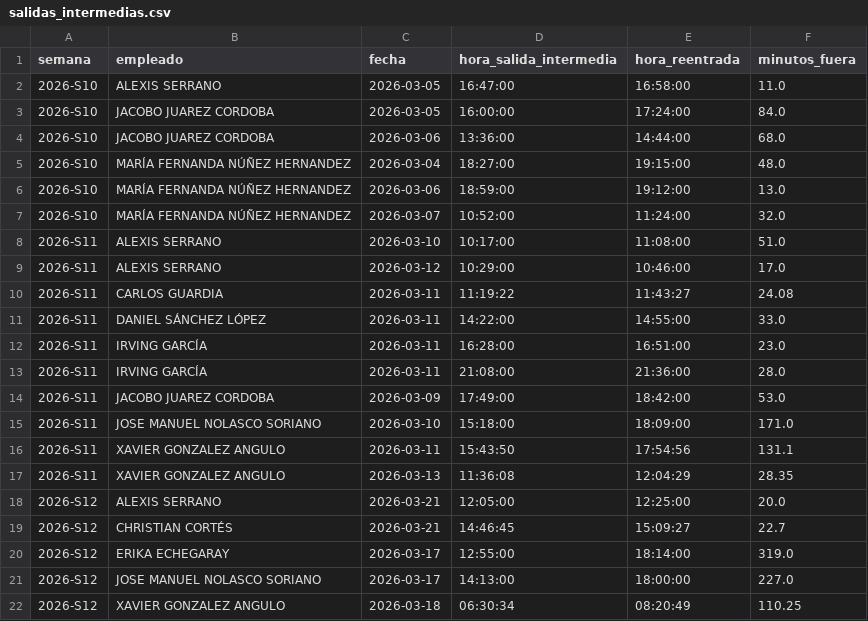
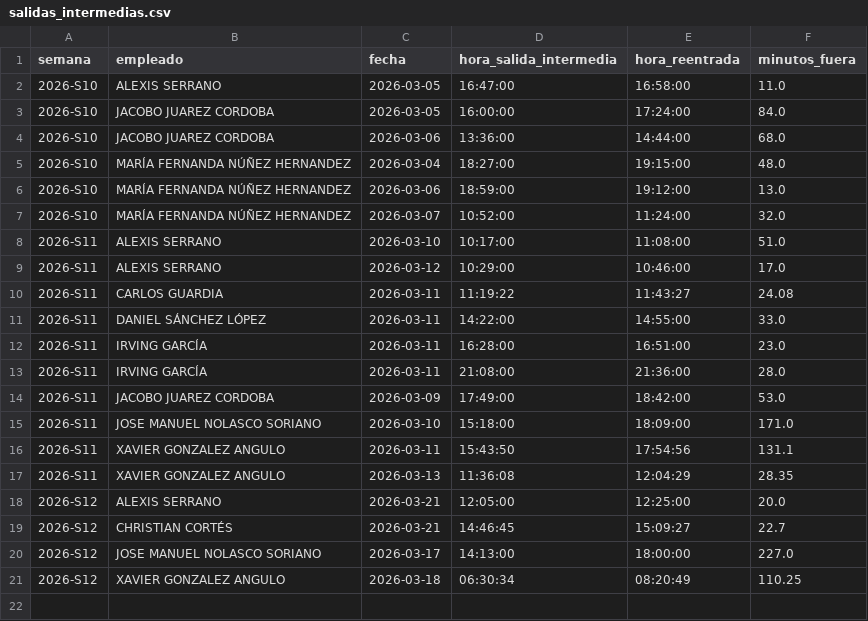
Before and after one commit to nadiaruppelmx-dot/process_attendance, a CSV file: data/processed/salidas_intermedias.csv, drawn as a sheet; the diff names each change by its address in the sheet, - before the commit and + after, or states it on an @@ line.

Commit message:
Actualización semanal: salidas_intermedias.csv

```diff
--- a/data/processed/salidas_intermedias.csv
+++ b/data/processed/salidas_intermedias.csv
-row 20: 2026-S12 | ERIKA ECHEGARAY | 2026-03-17 | 12:55:00 | 18:14:00 | 319.0
```
